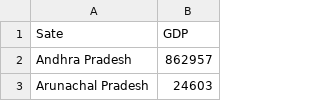
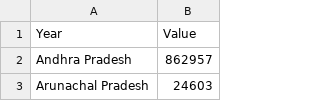
Before and after one commit to Saikannaih/example_1, a CSV file: 11.csv (was Data2.csv), drawn as a sheet; only a part is shown; removed rows and columns are numbered as before the commit, all else as after; the diff names each change by its address in the sheet, - before the commit and + after, or states it on an @@ line.

Commit message:
Update and rename Data2.csv to 11.csv

```diff
--- a/Data2.csv
+++ b/11.csv
-row 1: Sate | GDP
+row 1: Year | Value
```
